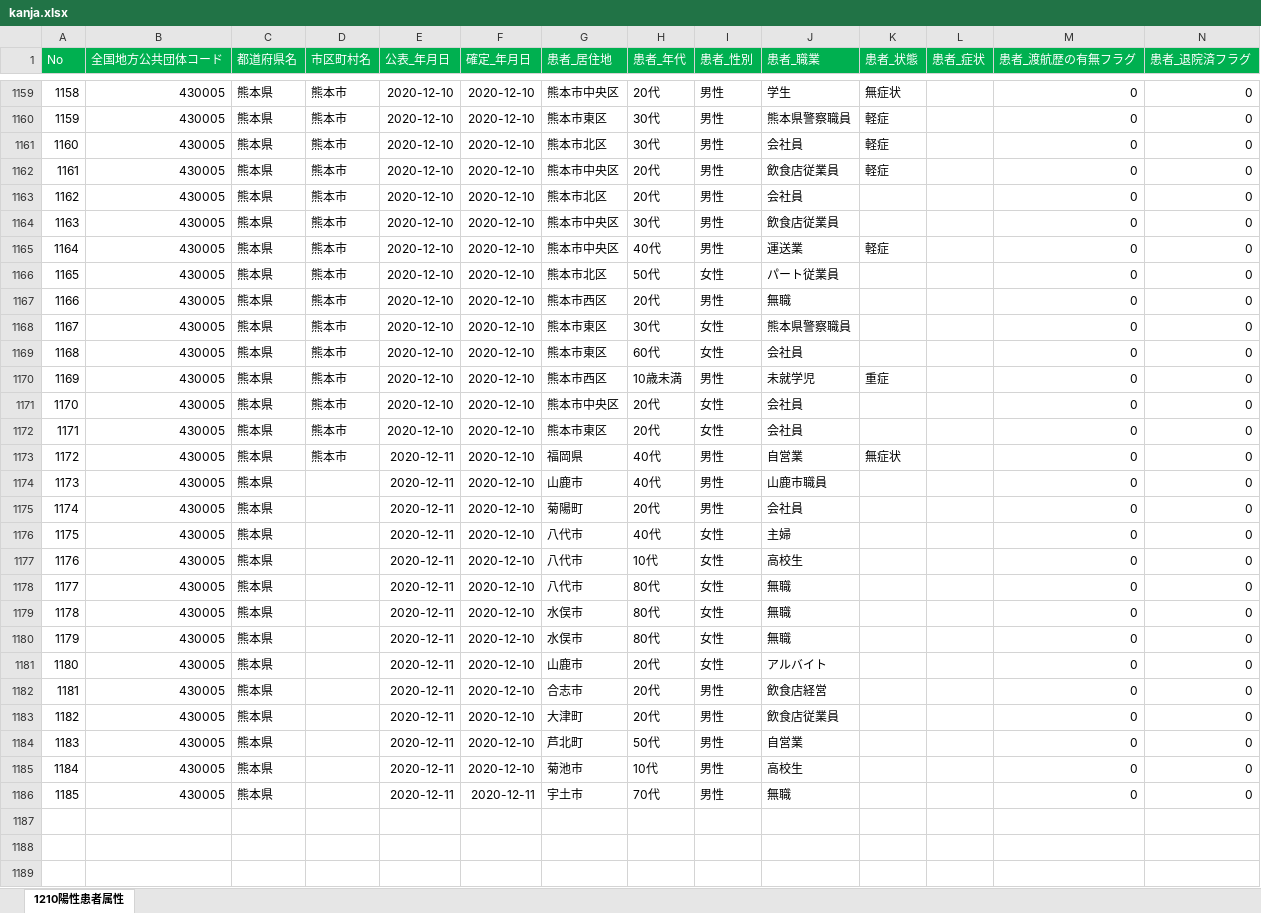
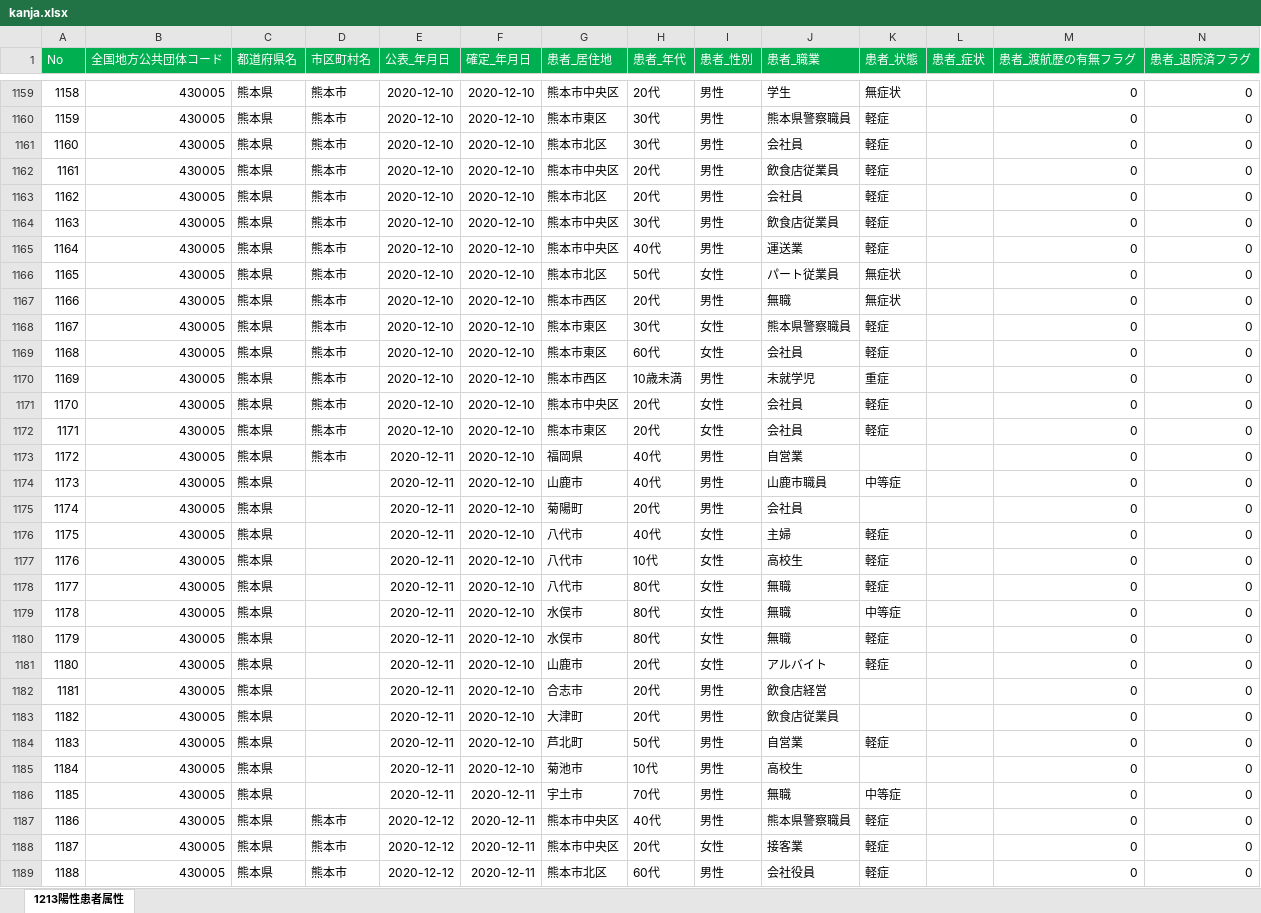
Before and after one commit to imabari/kumamoto-covid19, an Excel workbook: kanja.xlsx, sheet 1213陽性患者属性, drawn as a sheet; only a part is shown, gaps mark what is left out; values as stored, in another font and other column widths than the file's, no borders; rows hold the shown columns only; the diff covers the shown part only; the diff names each change by its address in the sheet, - before the commit and + after, or states it on an @@ line.

```diff
--- a/kanja.xlsx (sheet 1213陽性患者属性)
+++ b/kanja.xlsx (sheet 1213陽性患者属性)
-sheet tab: 1210陽性患者属性
+sheet tab: 1213陽性患者属性
-K1163:K1164 (患者_状態): (empty)
+K1163:K1164 (患者_状態): 軽症
-K1166:K1167 (患者_状態): (empty)
+K1166:K1167 (患者_状態): 無症状
-K1168:K1169 (患者_状態): (empty)
+K1168:K1169 (患者_状態): 軽症
-K1171:K1172 (患者_状態): (empty)
+K1171:K1172 (患者_状態): 軽症
-K1173 (患者_状態): 無症状
+K1173 (患者_状態): (empty)
-K1174 (患者_状態): (empty)
+K1174 (患者_状態): 中等症
-K1176:K1178 (患者_状態): (empty)
+K1176:K1178 (患者_状態): 軽症
-K1179 (患者_状態): (empty)
+K1179 (患者_状態): 中等症
-K1180:K1181 (患者_状態): (empty)
+K1180:K1181 (患者_状態): 軽症
-K1184 (患者_状態): (empty)
+K1184 (患者_状態): 軽症
-K1186 (患者_状態): (empty)
+K1186 (患者_状態): 中等症
+row 1187: 1186 | 430005 | 熊本県 | 熊本市 | 2020-12-12 | 2020-12-11 | 熊本市中央区 | 40代 | 男性 | 熊本県警察職員 | 軽症 |  | 0 | 0
+row 1188: 1187 | 430005 | 熊本県 | 熊本市 | 2020-12-12 | 2020-12-11 | 熊本市中央区 | 20代 | 女性 | 接客業 | 軽症 |  | 0 | 0
+row 1189: 1188 | 430005 | 熊本県 | 熊本市 | 2020-12-12 | 2020-12-11 | 熊本市北区 | 60代 | 男性 | 会社役員 | 軽症 |  | 0 | 0
```
Also changed, not shown: 45 added rows and 42 edited cells elsewhere in this sheet, kensa.xlsx, 1 other file.
